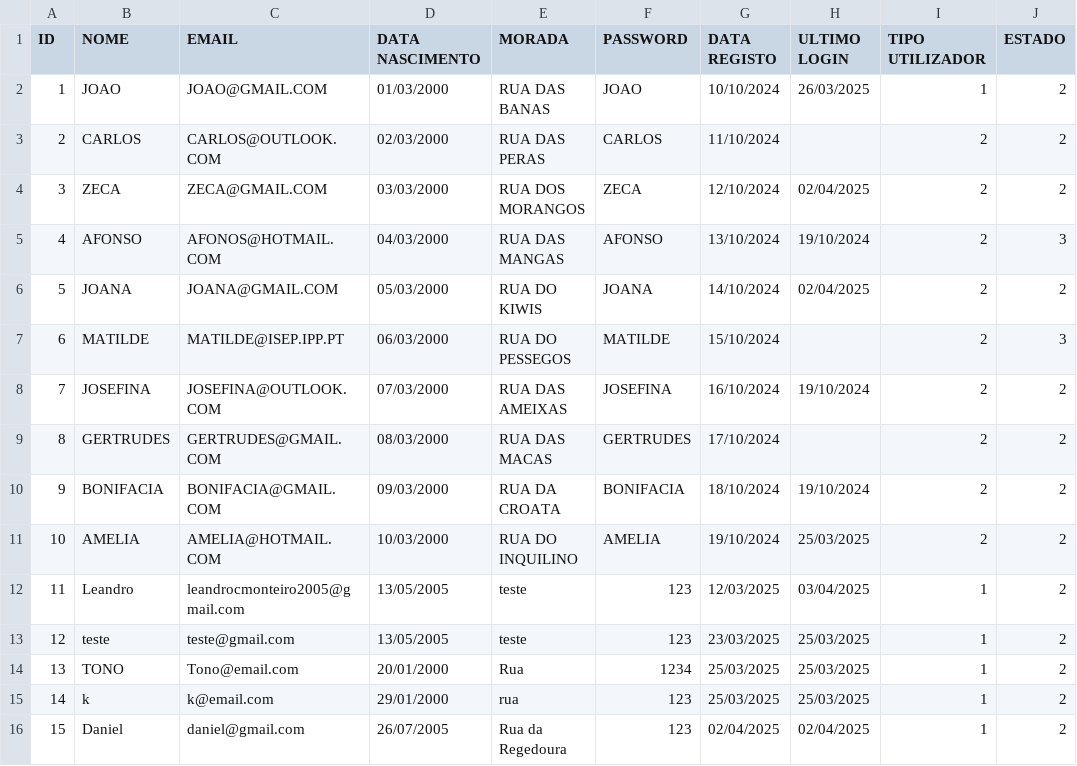
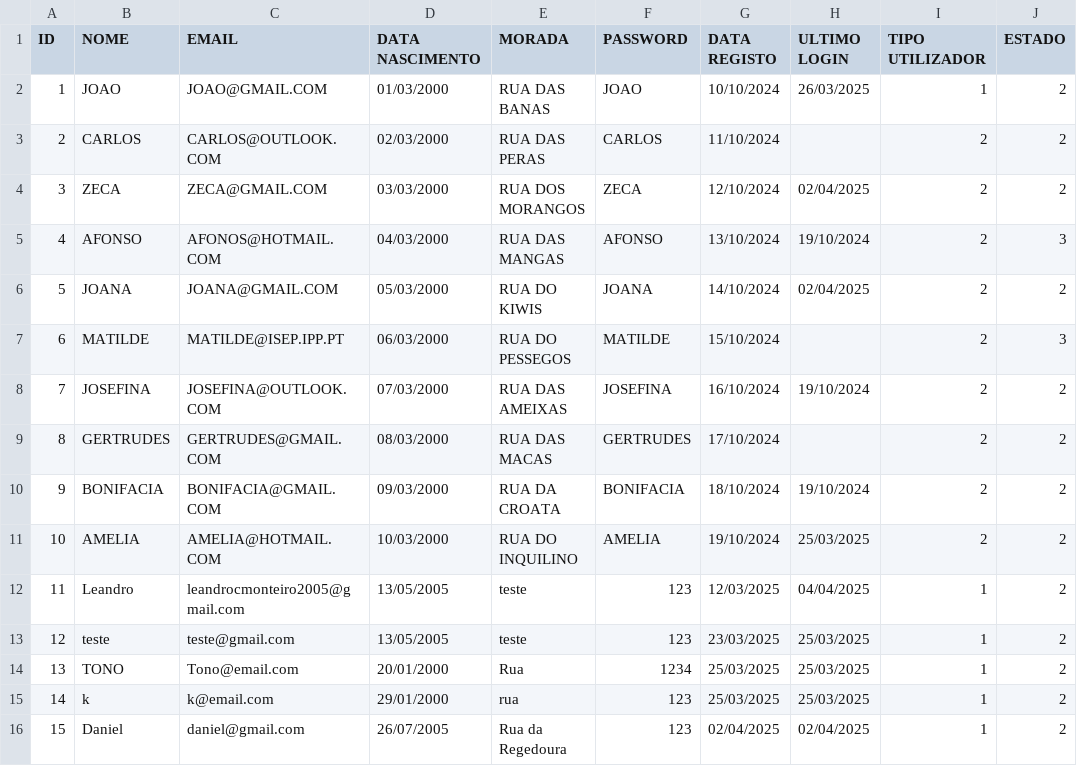
Before and after one commit to Leandro12415990/Grupo1Lp2, a CSV file: data/Utilizador.csv, drawn as a sheet.

```diff
--- a/data/Utilizador.csv
+++ b/data/Utilizador.csv
@@ -11,3 +11,3 @@ ID;NOME;EMAIL;DATA NASCIMENTO;MORADA;PASSWORD;DATA REGISTO;ULTIMO LOGIN;TIPO UTI
 10;AMELIA;AMELIA@HOTMAIL.COM;10/03/2000;RUA DO INQUILINO;AMELIA;19/10/2024;25/03/2025;2;2
-11;Leandro;leandrocmonteiro2005@gmail.com;13/05/2005;teste;123;12/03/2025;03/04/2025;1;2
+11;Leandro;leandrocmonteiro2005@gmail.com;13/05/2005;teste;123;12/03/2025;04/04/2025;1;2
 12;teste;teste@gmail.com;13/05/2005;teste;123;23/03/2025;25/03/2025;1;2
```
Also changed, not shown: 4 other files.
